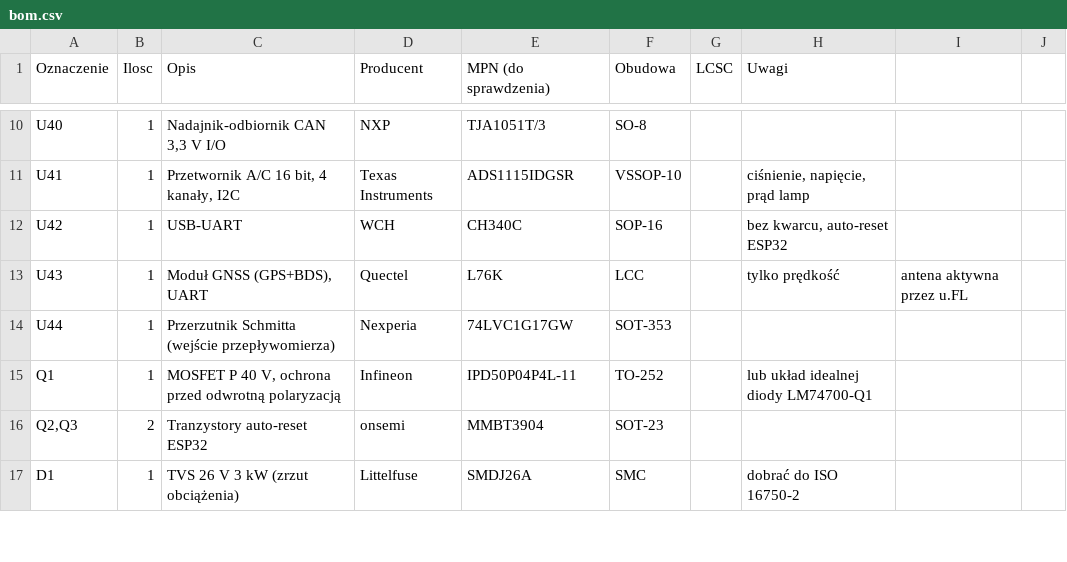
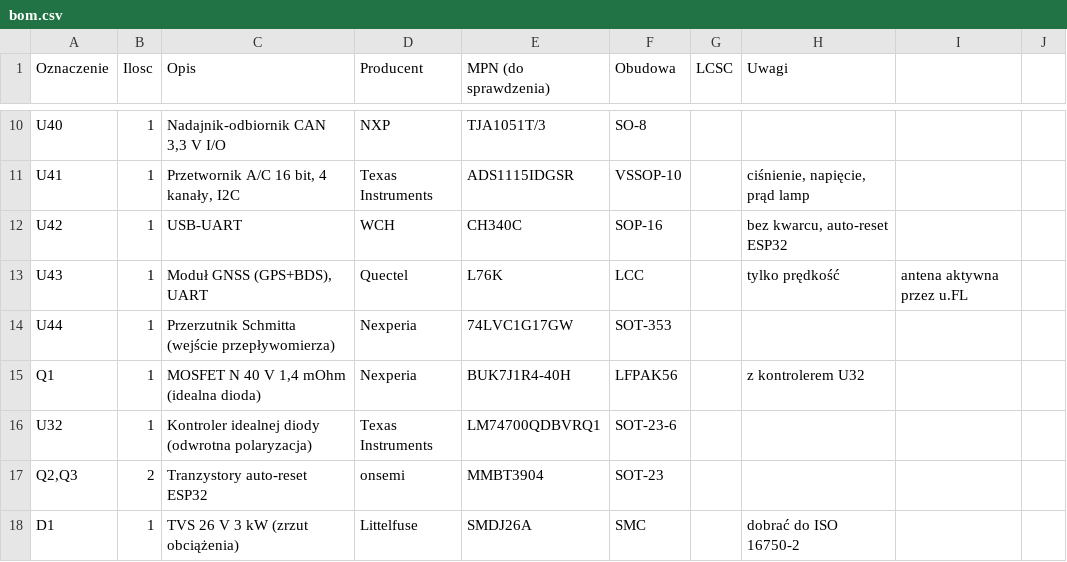
Before and after one commit to smartsteer/Navigator, a CSV file: hardware/maszyna/bom.csv, drawn as a sheet; only a part is shown, gaps mark what is left out; the diff covers the shown part only.

```diff
--- a/hardware/maszyna/bom.csv
+++ b/hardware/maszyna/bom.csv
@@ -14,3 +14,4 @@ U43;1;Moduł GNSS (GPS+BDS), UART;Quectel;L76K;LCC;;tylko prędkość; antena ak
 U44;1;Przerzutnik Schmitta (wejście przepływomierza);Nexperia;74LVC1G17GW;SOT-353;;
-Q1;1;MOSFET P 40 V, ochrona przed odwrotną polaryzacją;Infineon;IPD50P04P4L-11;TO-252;;lub układ idealnej diody LM74700-Q1
+Q1;1;MOSFET N 40 V 1,4 mOhm (idealna dioda);Nexperia;BUK7J1R4-40H;LFPAK56;;z kontrolerem U32
+U32;1;Kontroler idealnej diody (odwrotna polaryzacja);Texas Instruments;LM74700QDBVRQ1;SOT-23-6;;
 Q2,Q3;2;Tranzystory auto-reset ESP32;onsemi;MMBT3904;SOT-23;;
```
Also changed, not shown: 2 added rows, 1 removed row and 9 edited cells elsewhere in this file, 14 other files.
